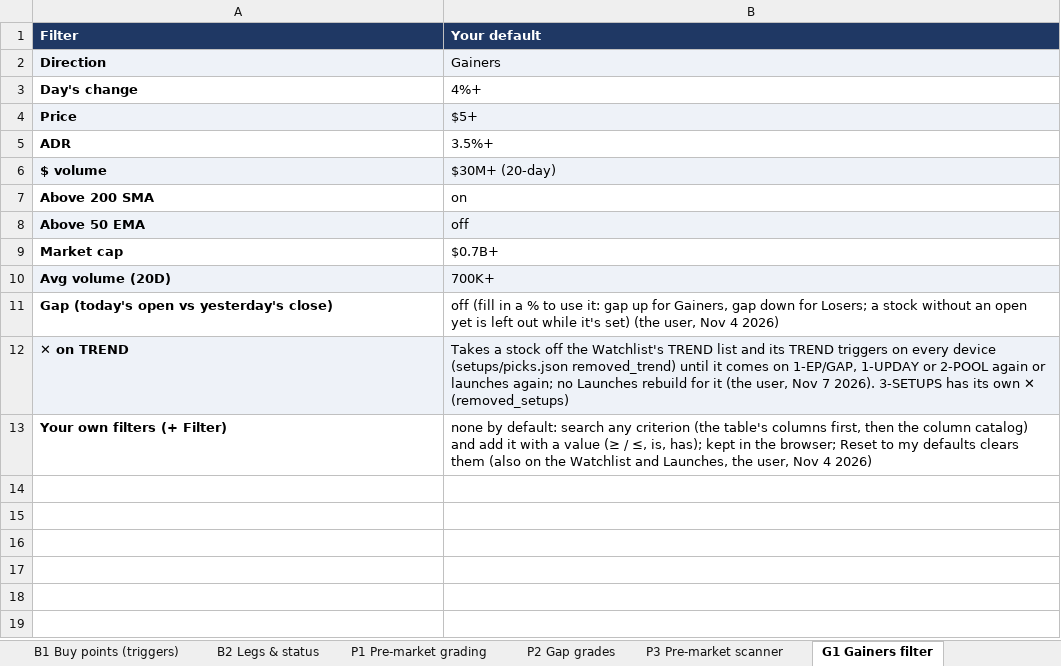
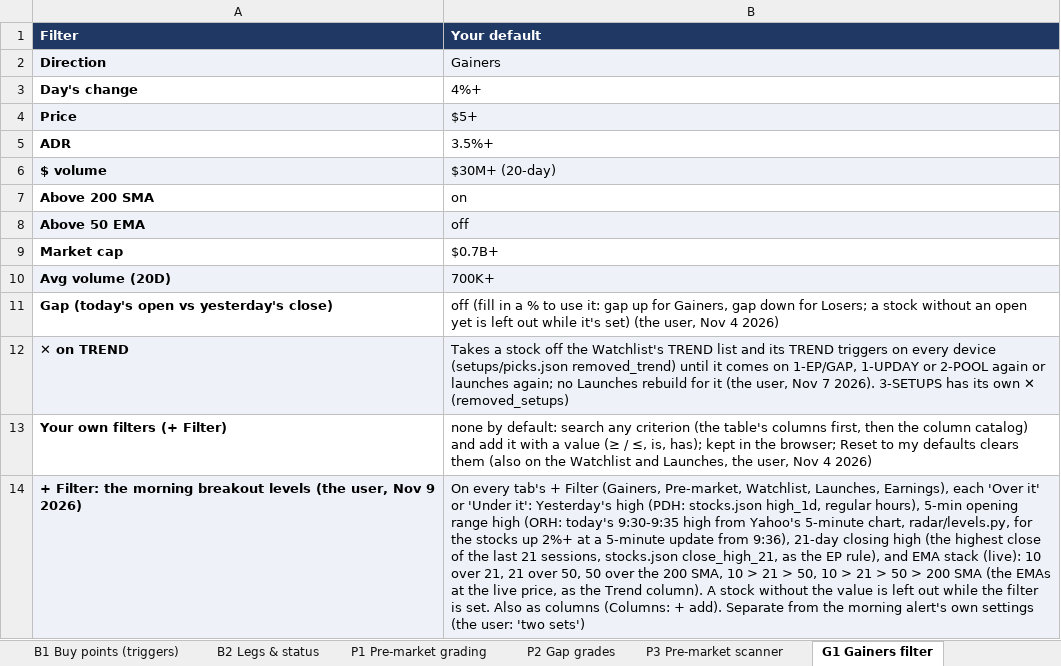
Before and after one commit to goattrader40-lgtm/radar-close-snapshots, an Excel workbook: rules/scanner_rules.xlsx, sheet G1 Gainers filter, drawn as a sheet; values as stored, in another font and other column widths than the file's, no borders; the diff names each change by its address in the sheet, - before the commit and + after, or states it on an @@ line.

```diff
--- a/rules/scanner_rules.xlsx (sheet G1 Gainers filter)
+++ b/rules/scanner_rules.xlsx (sheet G1 Gainers filter)
+row 14: + Filter: the morning breakout levels (the user, Nov 9 2026) | On every tab's + Filter (Gainers, Pre-market, Watchlist, Launches, Earnings), each 'Over it' or 'Under it': Yesterday's high (PDH: stocks.json high_1d, regular hours), 5-min opening range high (ORH: today's 9:30-9:35 high from Yahoo's 5-minute chart, radar/levels.py, for the stocks up 2%+ at a 5-minute update from 9:36), 21-day closing high (the highest close of the last 21 sessions, stocks.json close_high_21, as the EP rule), and EMA stack (live): 10 over 21, 21 over 50, 50 over the 200 SMA, 10 > 21 > 50, 10 > 21 > 50 > 200 SMA (the EMAs at the live price, as the Trend column). A stock without the value is left out while the filter is set. Also as columns (Columns: + add). Separate from the morning alert's own settings (the user: 'two sets')
```
Also changed, not shown: 6 other files.
